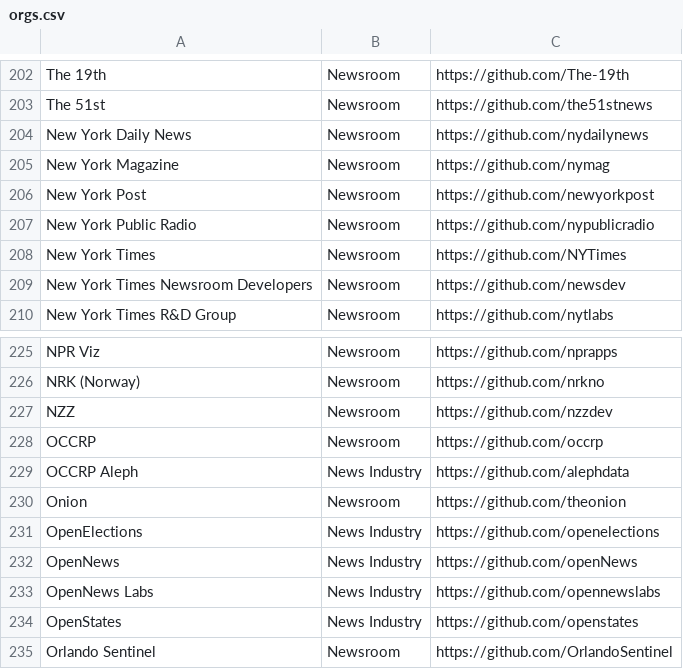
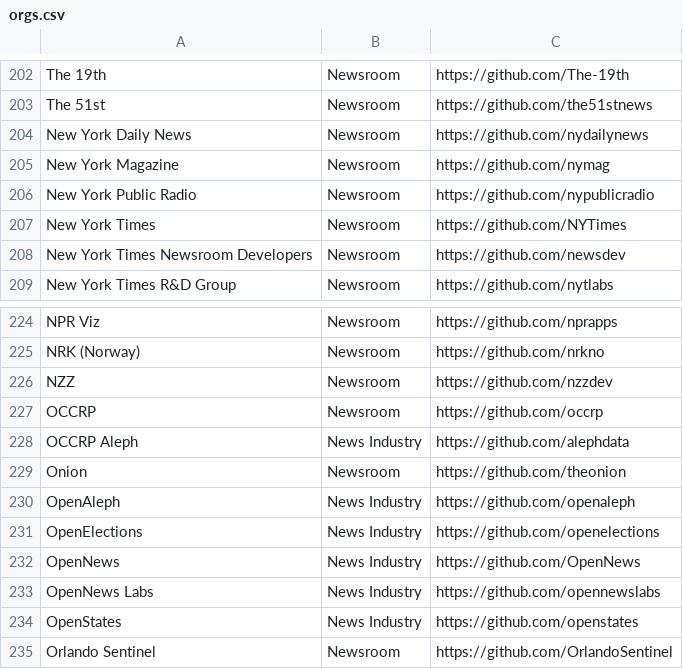
Before and after one commit to silva-shih/open-journalism, a CSV file: orgs.csv, drawn as a sheet; only a part is shown, gaps mark what is left out.

Commit message:
removed ny post (404), fixed OpenNews, added OpenAleph

```diff
--- a/orgs.csv
+++ b/orgs.csv
@@ -205,3 +205,2 @@ New York Daily News,Newsroom,https://github.com/nydailynews
 New York Magazine,Newsroom,https://github.com/nymag
-New York Post,Newsroom,https://github.com/newyorkpost
 New York Public Radio,Newsroom,https://github.com/nypublicradio
@@ -230,4 +229,5 @@ OCCRP Aleph,News Industry,https://github.com/alephdata
 Onion,Newsroom,https://github.com/theonion
+OpenAleph,News Industry,https://github.com/openaleph
 OpenElections,News Industry,https://github.com/openelections
-OpenNews,News Industry,https://github.com/openNews
+OpenNews,News Industry,https://github.com/OpenNews
 OpenNews Labs,News Industry,https://github.com/opennewslabs
```
